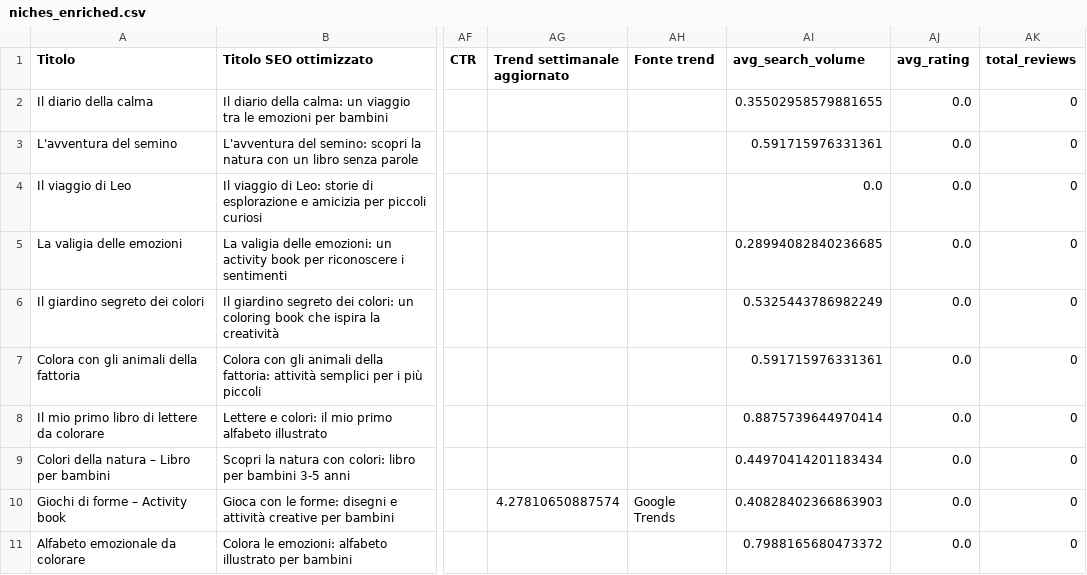
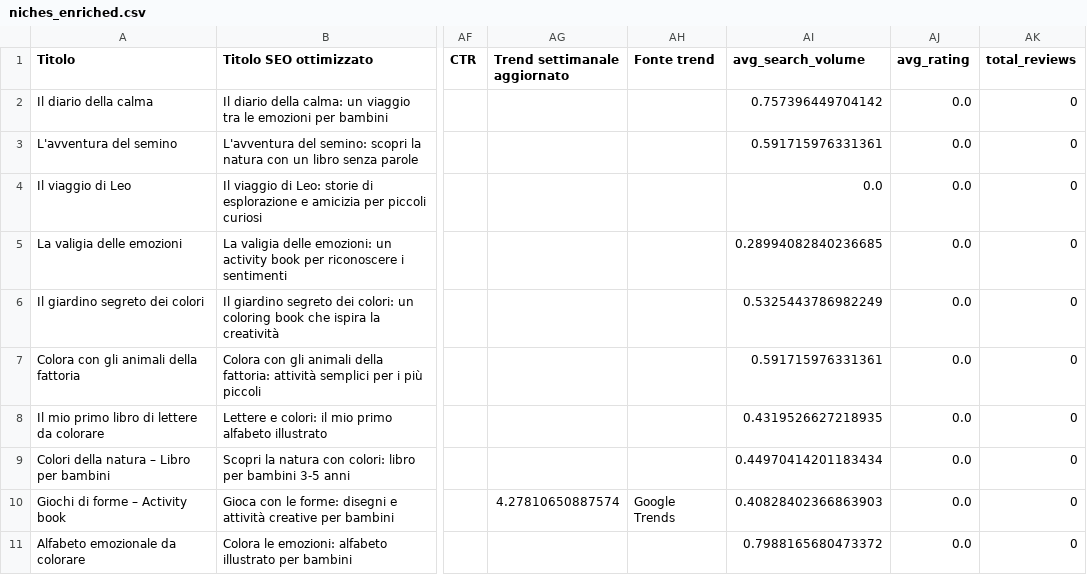
Before and after one commit to Pierluigi-De-Palo/CSV-editoriali-per-GPT, a CSV file: niches_enriched.csv, drawn as a sheet; only a part is shown, gaps mark what is left out; the diff names each change by its address in the sheet, - before the commit and + after, or states it on an @@ line.

```diff
--- a/niches_enriched.csv
+++ b/niches_enriched.csv
-AI2 (avg_search_volume): 0.35502958579881655
+AI2 (avg_search_volume): 0.757396449704142
-AI8 (avg_search_volume): 0.8875739644970414
+AI8 (avg_search_volume): 0.4319526627218935
```
Also changed, not shown: output/trends_selfpub.csv.
